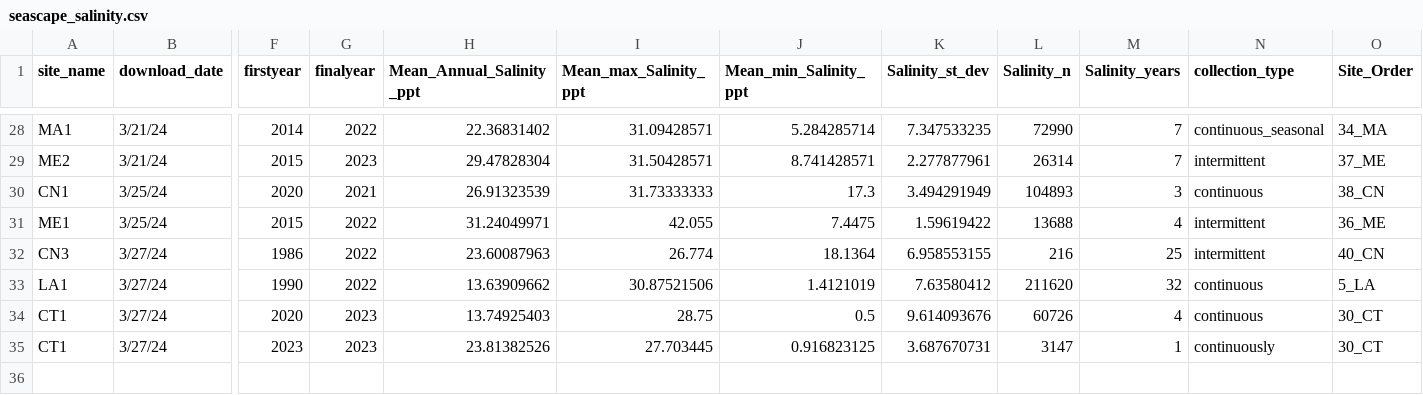
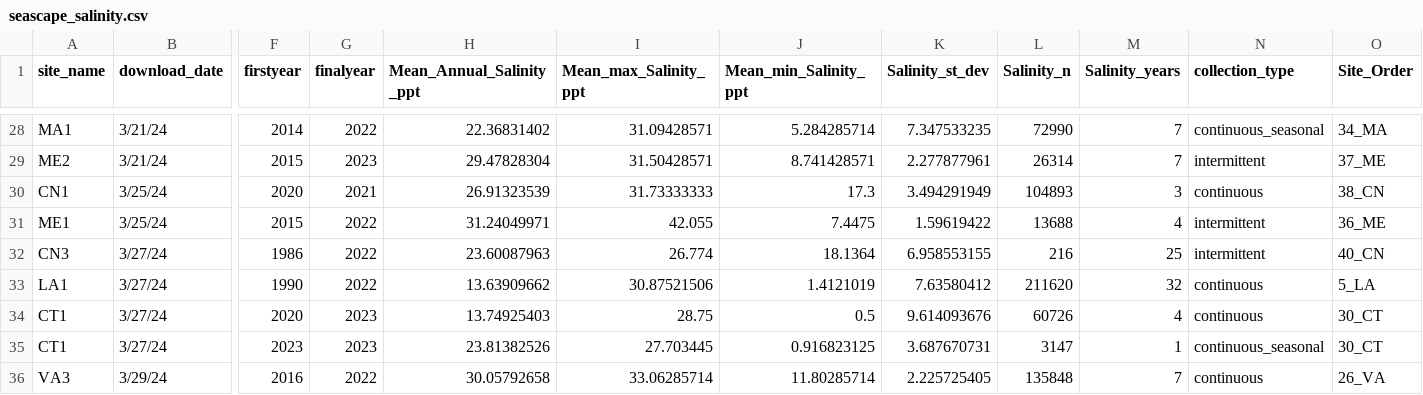
Before and after one commit to ModelValidationProgram/EasternOysterEnvData, a CSV file: 2022_SiteEnvironmentData/Seascape_Processed/seascape_salinity.csv, drawn as a sheet; only a part is shown, gaps mark what is left out; rows hold the shown columns only; the diff names each change by its address in the sheet, - before the commit and + after, or states it on an @@ line.

Commit message:
add VA3 site
add VA3 site

```diff
--- a/2022_SiteEnvironmentData/Seascape_Processed/seascape_salinity.csv
+++ b/2022_SiteEnvironmentData/Seascape_Processed/seascape_salinity.csv
-N35 (collection_type): continuously
+N35 (collection_type): continuous_seasonal
+row 36: VA3 | 3/29/24 | 2016 | 2022 | 30.05792658 | 33.06285714 | 11.80285714 | 2.225725405 | 135848 | 7 | continuous | 26_VA
```
Also changed, not shown: 2022_SiteEnvironmentData/Seascape_Processed/seascape_temperature.csv, 14 other files.
